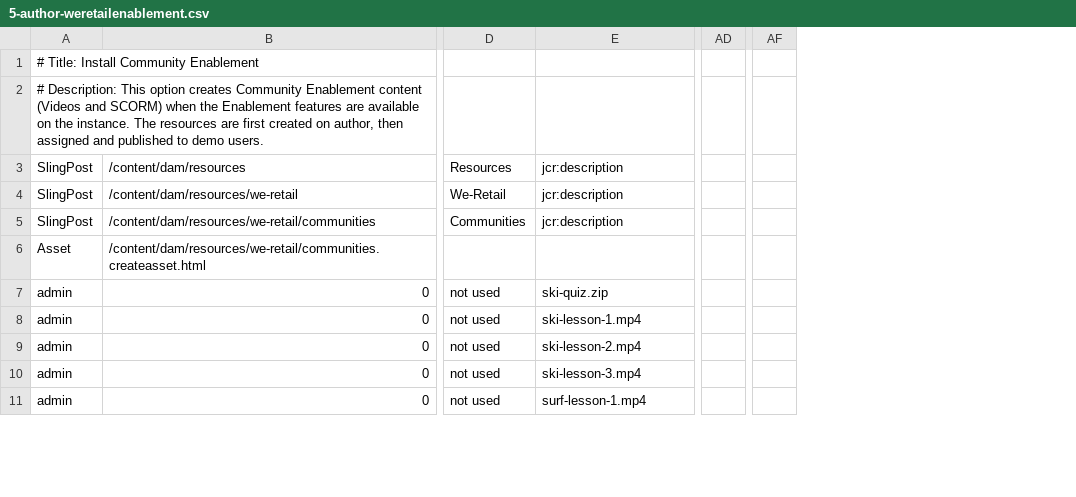
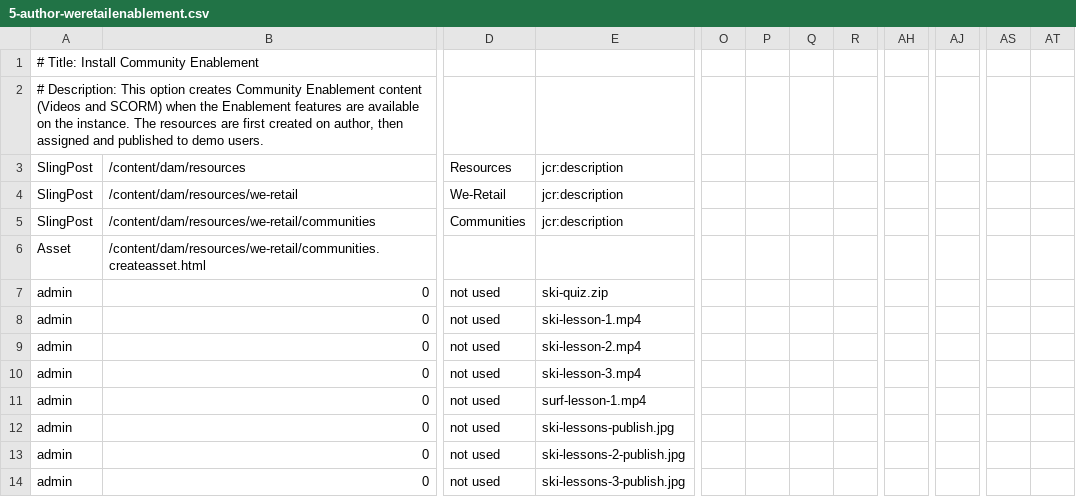
Before and after one commit to isabella232/aem-sample-we-retail-commons, a CSV file: ui.content/src/main/content/jcr_root/etc/community/we-retail/5-author-weretailenablement.csv, drawn as a sheet; only a part is shown, gaps mark what is left out; removed rows and columns are numbered as before the commit, all else as after; rows hold the shown columns only; the diff covers the shown part only; the diff names each change by its address in the sheet, - before the commit and + after, or states it on an @@ line.

```diff
--- a/ui.content/src/main/content/jcr_root/etc/community/we-retail/5-author-weretailenablement.csv
+++ b/ui.content/src/main/content/jcr_root/etc/community/we-retail/5-author-weretailenablement.csv
+column O, empty
+column P, empty
+column Q, empty
+column R, empty
-column AD, empty
+column AH, empty
-column AF, empty
+column AJ, empty
+column AS, empty
+column AT, empty
+row 12: admin | 0 | not used | ski-lessons-publish.jpg
+row 13: admin | 0 | not used | ski-lessons-2-publish.jpg
+row 14: admin | 0 | not used | ski-lessons-3-publish.jpg
```
Also changed, not shown: 5 added rows and 6 edited cells elsewhere in this file, ui.content/src/main/content/jcr_root/etc/community/we-retail/1-publish-weretailugc.csv, ui.content/src/main/content/jcr_root/etc/community/we-retail/2-author-weretailsite.csv, 13 other files.
